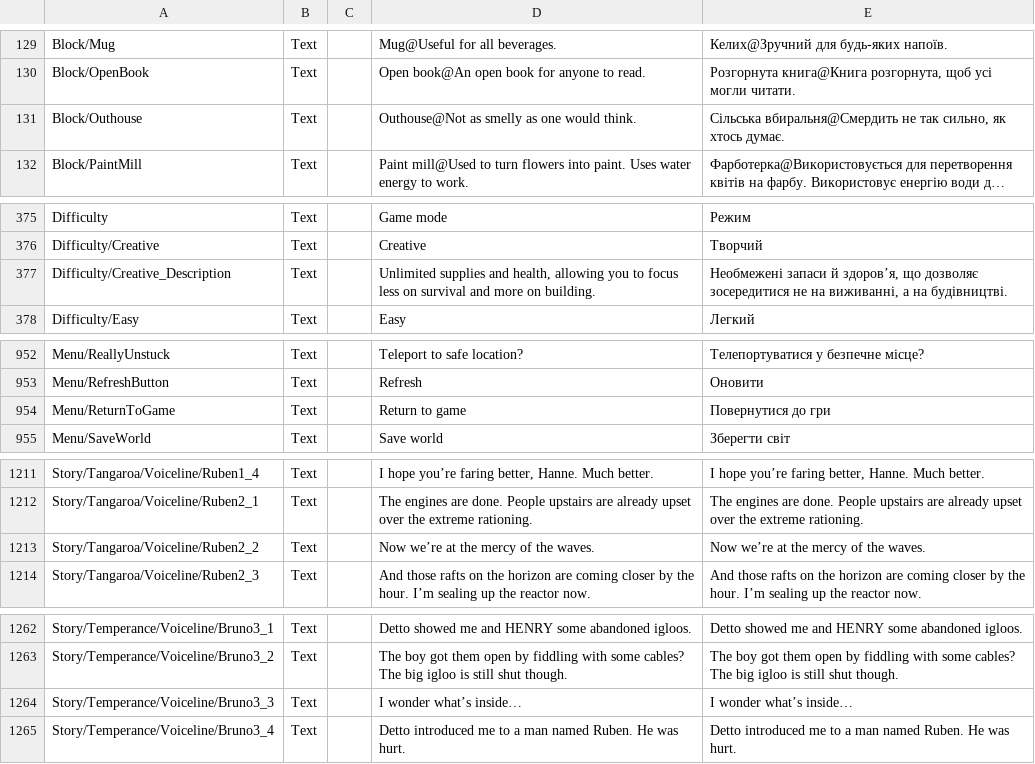
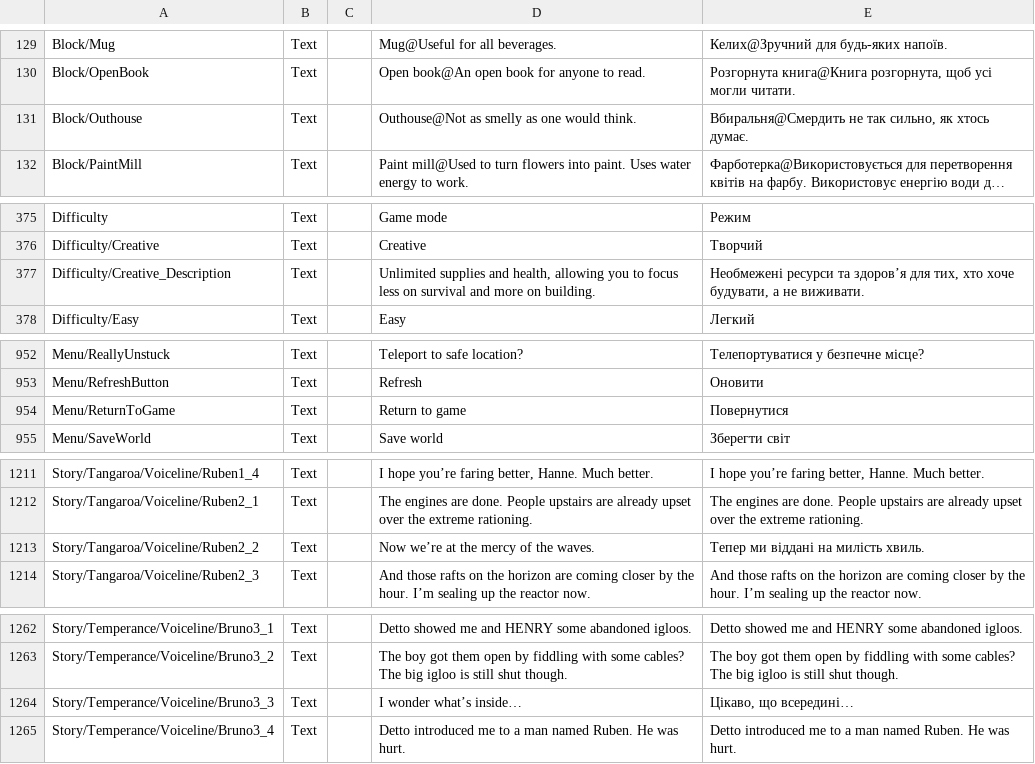
Before and after one commit to Damglador/Raft-UA, a CSV file: uk/Loc.csv, drawn as a sheet; only a part is shown, gaps mark what is left out; long unchanged cells end in …; the diff covers the shown part only; the diff names each change by its address in the sheet, - before the commit and + after, or states it on an @@ line.

```diff
--- a/uk/Loc.csv
+++ b/uk/Loc.csv
-E131: Сільська вбиральня@Смердить не так…
+E131: Вбиральня@Смердить не так…
-E377: Необмежені запаси й здоров’я, що дозволяє зосередитися не на виживанні, а на будівництві.
+E377: Необмежені ресурси та здоров’я для тих, хто хоче будувати, а не виживати.
-E954: Повернутися до гри
+E954: Повернутися
-E1213: Now we’re at the mercy of the waves.
+E1213: Тепер ми віддані на милість хвиль.
-E1264: I wonder what’s inside…
+E1264: Цікаво, що всередині…
```
Also changed, not shown: 13 edited cells elsewhere in this file.
